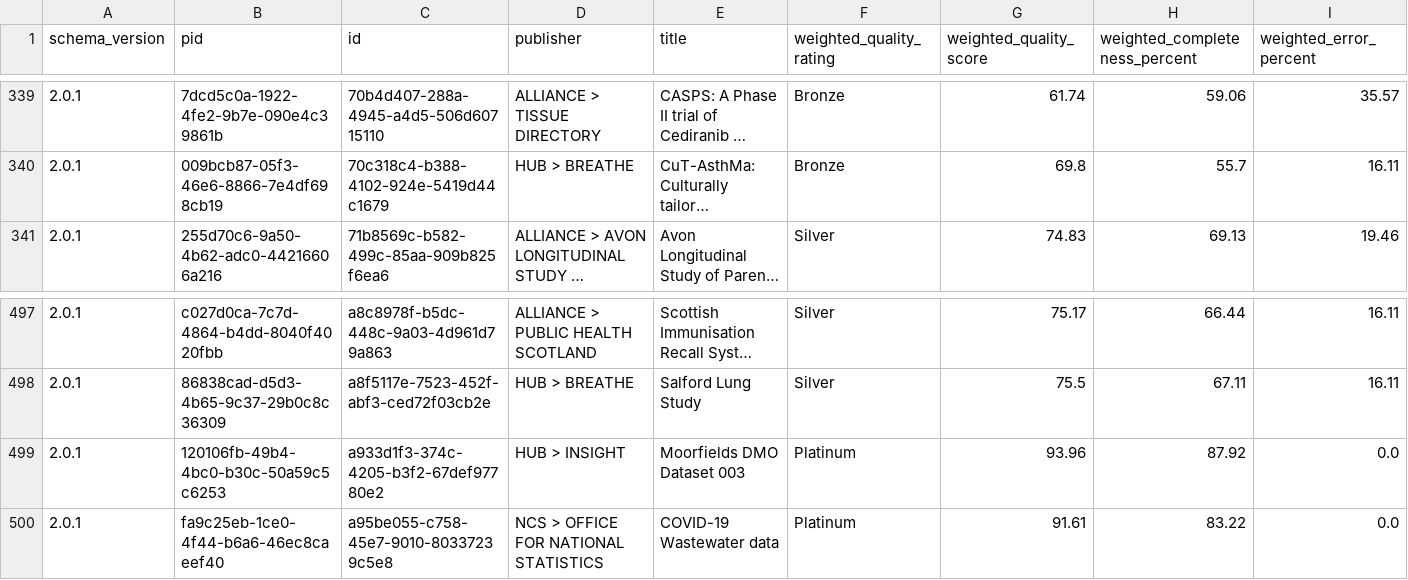
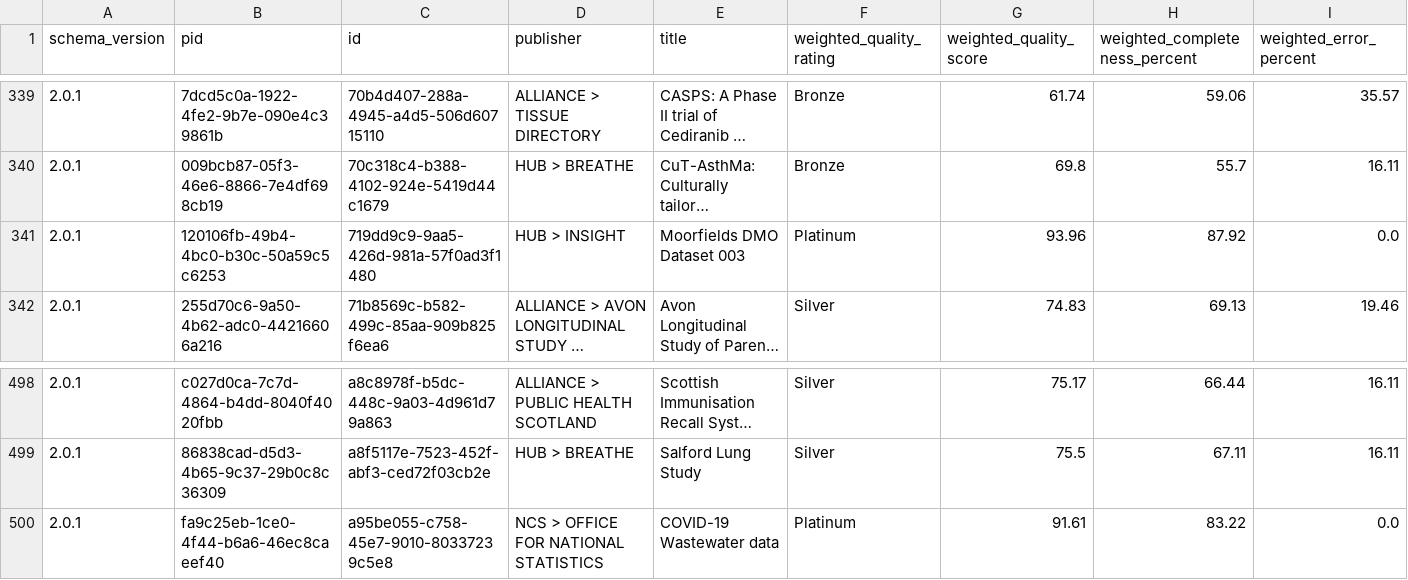
Before and after one commit to HDRUK/datasets, a CSV file: reports/latest/metadata_quality.v2.csv, drawn as a sheet; only a part is shown, gaps mark what is left out; long unchanged cells end in …; removed rows and columns are numbered as before the commit, all else as after; the diff names each change by its address in the sheet, - before the commit and + after, or states it on an @@ line.

```diff
--- a/reports/latest/metadata_quality.v2.csv
+++ b/reports/latest/metadata_quality.v2.csv
+row 341: 2.0.1 | 120106fb-49b4-4bc0-b30c-50a59c5c6253 | 719dd9c9-9aa5-426d-981a-57f0ad3f1480 | HUB > INSIGHT | Moorfields DMO Dataset 003 | Platinum | 93.96 | 87.92 | 0.0
-row 499: 2.0.1 | 120106fb-49b4-4bc0-b30c-50a59c5c6253 | a933d1f3-374c-4205-b3f2-67def97780e2 | HUB > INSIGHT | Moorfields DMO Dataset 003 | Platinum | 93.96 | 87.92 | 0.0
```
Also changed, not shown: reports/data_utility.csv, reports/metadata_quality.csv, 19 other files.
